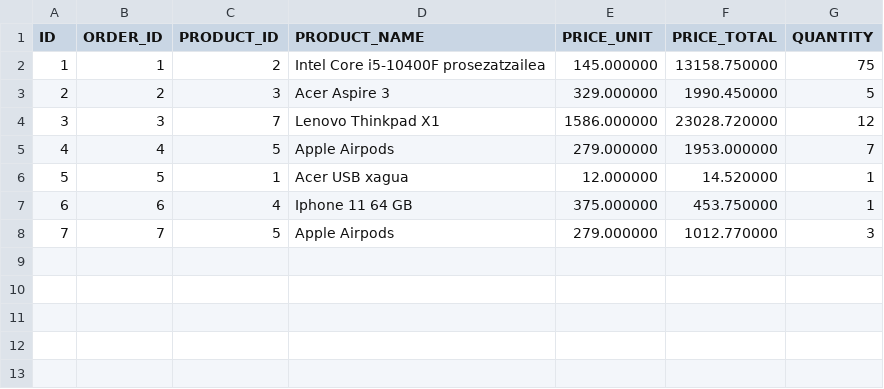
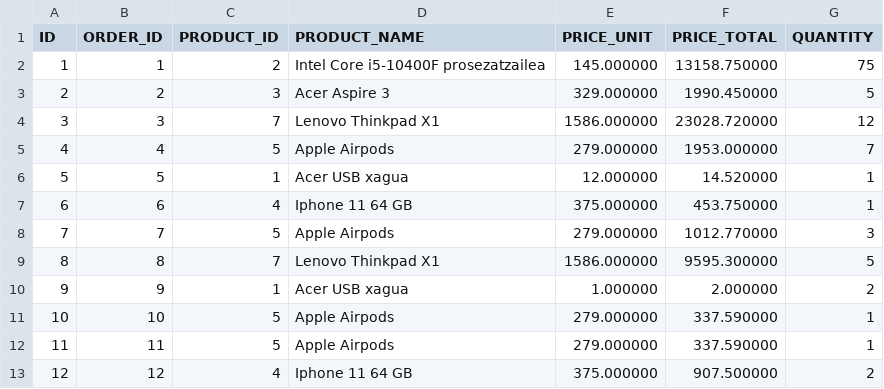
Before and after one commit to MAHI-Organization/1.erronka, a CSV file: DatuAtzipen/erronka/data/Salmentak.csv, drawn as a sheet; the diff names each change by its address in the sheet, - before the commit and + after, or states it on an @@ line.

Commit message:
Datu Atzipen
Main Menua eginda eta akats batzuk zuzenduta

```diff
--- a/DatuAtzipen/erronka/data/Salmentak.csv
+++ b/DatuAtzipen/erronka/data/Salmentak.csv
+row 9: 8 | 8 | 7 | Lenovo Thinkpad X1 | 1586.000000 | 9595.300000 | 5
+row 10: 9 | 9 | 1 | Acer USB xagua | 1.000000 | 2.000000 | 2
+row 11: 10 | 10 | 5 | Apple Airpods | 279.000000 | 337.590000 | 1
+row 12: 11 | 11 | 5 | Apple Airpods | 279.000000 | 337.590000 | 1
+row 13: 12 | 12 | 4 | Iphone 11 64 GB | 375.000000 | 907.500000 | 2
```
Also changed, not shown: DatuAtzipen/erronka/data/Bezeroak.csv, 49 other files.
